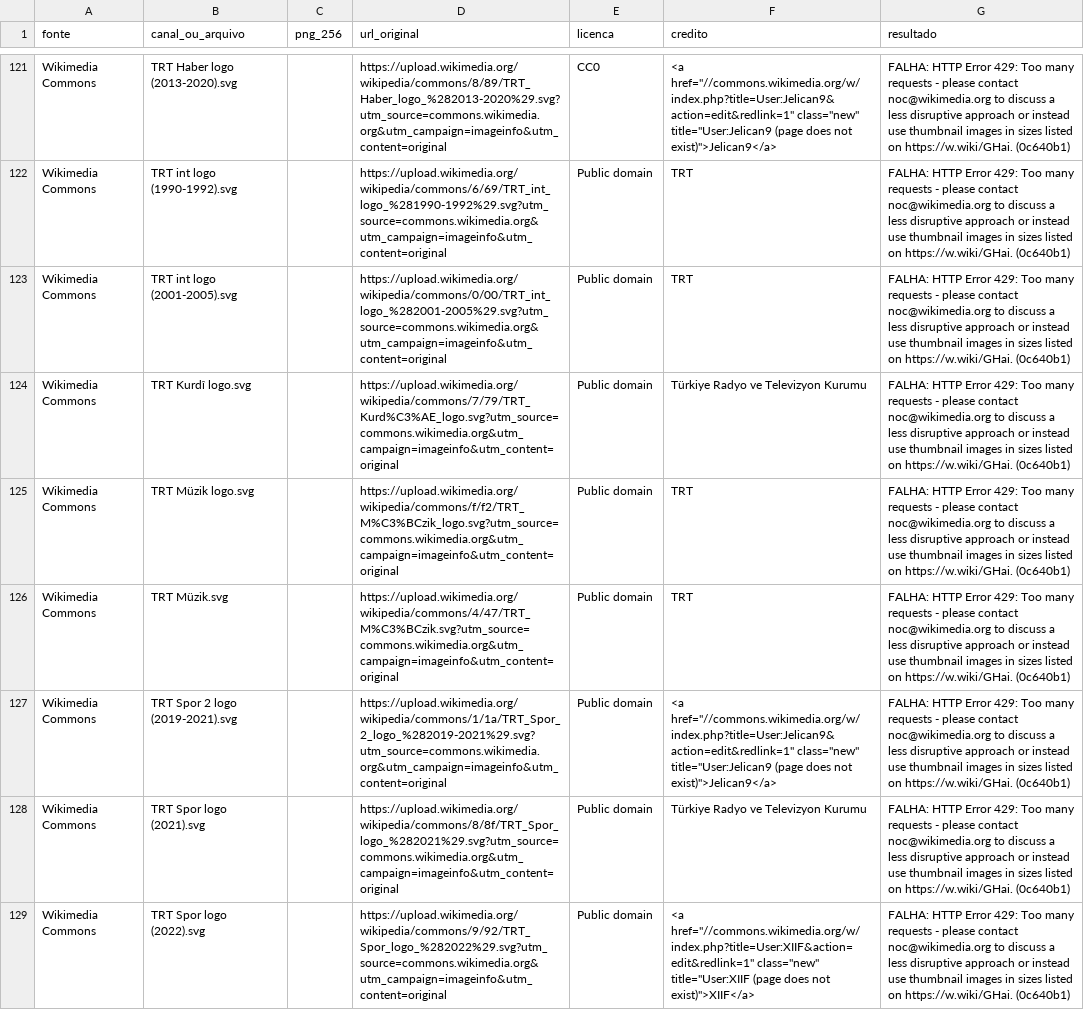
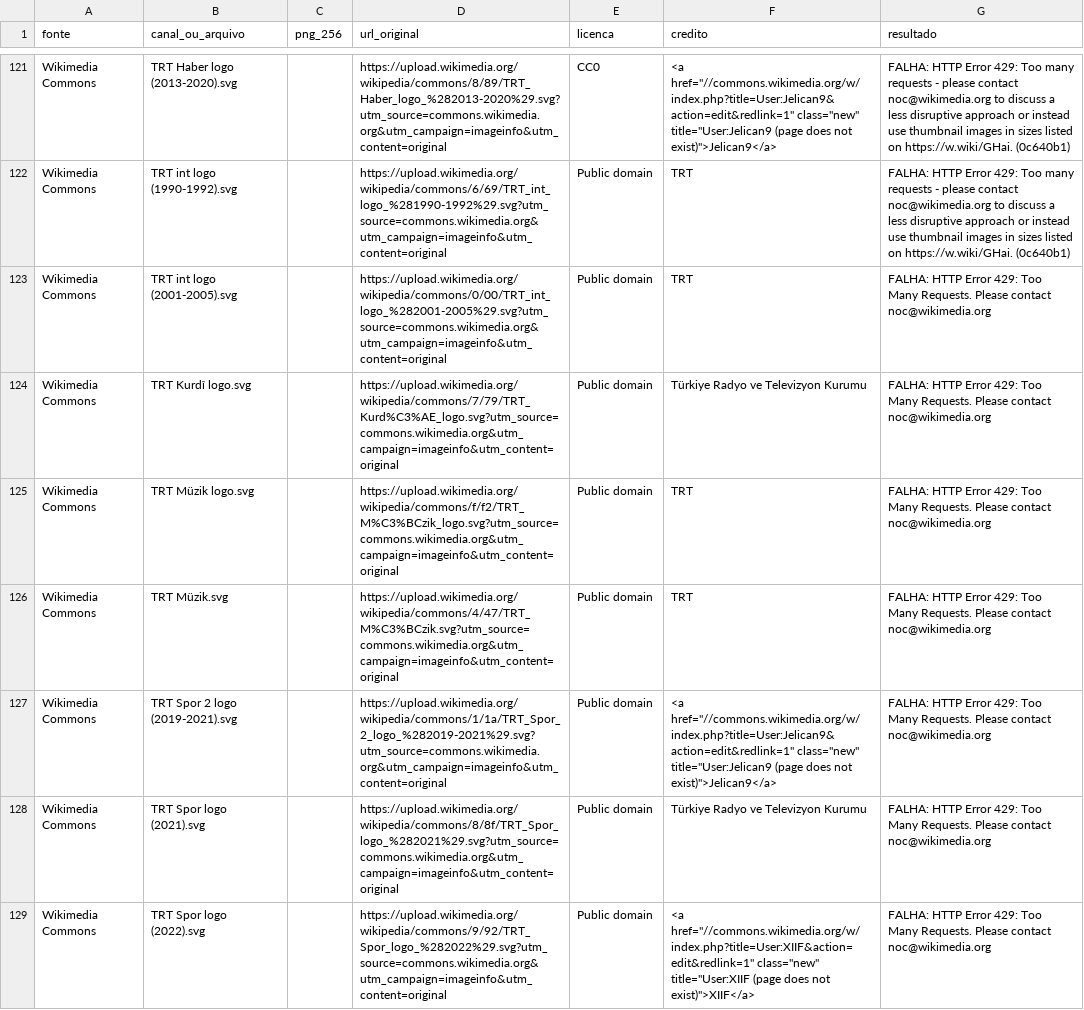
Before and after one commit to woodyytalo/playlist.canais.turcos, a CSV file: logos-turcas-catalogo/fontes-adicionais/FONTES-ADICIONAIS.csv, drawn as a sheet; only a part is shown, gaps mark what is left out; the diff covers the shown part only; the diff names each change by its address in the sheet, - before the commit and + after, or states it on an @@ line.

```diff
--- a/logos-turcas-catalogo/fontes-adicionais/FONTES-ADICIONAIS.csv
+++ b/logos-turcas-catalogo/fontes-adicionais/FONTES-ADICIONAIS.csv
-G123:G129 (resultado): …429: Too many requests - please contact noc@wikimedia.org to discuss a less disruptive approach or instead use thumbnail images in sizes listed on https://w.wiki/GHai. (0c640b1)
+G123:G129 (resultado): …429: Too Many Requests. Please contact noc@wikimedia.org
```
Also changed, not shown: 35 edited cells elsewhere in this file, 21 other files.
